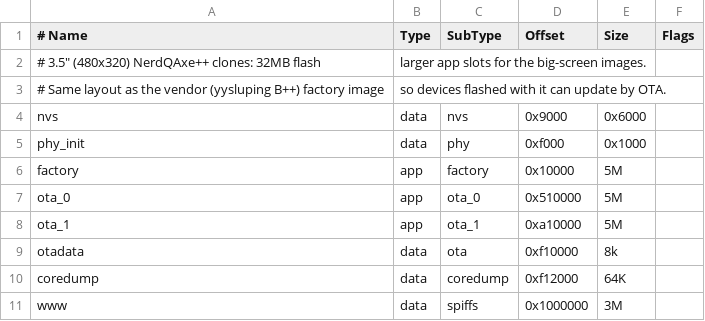
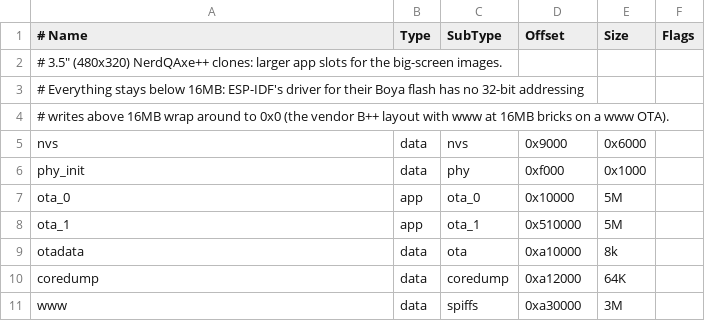
Before and after one commit to devstd2211/ESP-Miner-NerdQAxePlus, a CSV file: partitions-bigscreen.csv, drawn as a sheet.

Commit message:
keep the big-screen layout below 16MB: ESP-IDF's Boya flash driver has no 32-bit addressing, so a www write at 16MB wrapped to 0x0 and erased the bootloader; two 5MB app slots, www at 0xa30000, no factory slot

```diff
--- a/partitions-bigscreen.csv
+++ b/partitions-bigscreen.csv
@@ -1,11 +1,11 @@
 # Name,      Type, SubType,   Offset,    Size, Flags
-# 3.5" (480x320) NerdQAxe++ clones: 32MB flash, larger app slots for the big-screen images.
-# Same layout as the vendor (yysluping B++) factory image, so devices flashed with it can update by OTA.
+# 3.5" (480x320) NerdQAxe++ clones: larger app slots for the big-screen images.
+# Everything stays below 16MB: ESP-IDF's driver for their Boya flash has no 32-bit addressing,
+# writes above 16MB wrap around to 0x0 (the vendor B++ layout with www at 16MB bricks on a www OTA).
 nvs,         data, nvs,       0x9000,    0x6000
 phy_init,    data, phy,       0xf000,    0x1000
-factory,     app,  factory,   0x10000,   5M
-ota_0,       app,  ota_0,     0x510000,  5M
-ota_1,       app,  ota_1,     0xa10000,  5M
-otadata,     data, ota,       0xf10000,  8k
-coredump,    data, coredump,  0xf12000,  64K
-www,         data, spiffs,    0x1000000, 3M
+ota_0,       app,  ota_0,     0x10000,   5M
+ota_1,       app,  ota_1,     0x510000,  5M
+otadata,     data, ota,       0xa10000,  8k
+coredump,    data, coredump,  0xa12000,  64K
+www,         data, spiffs,    0xa30000,  3M
```
Also changed, not shown: 3 other files.
